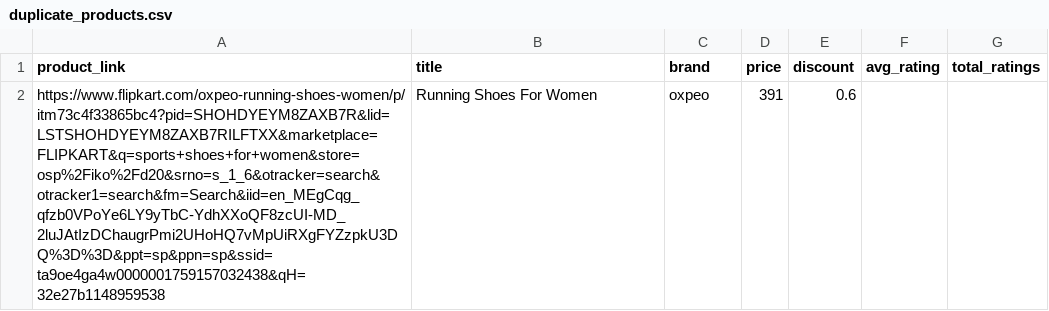
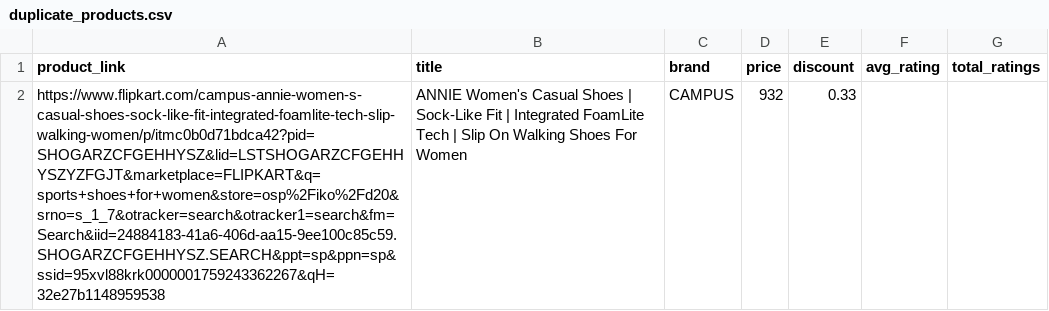
Before and after one commit to anirudhVASUDEV23/testing-scraping, a CSV file: webscraping/duplicate_products.csv, drawn as a sheet.

```diff
--- a/webscraping/duplicate_products.csv
+++ b/webscraping/duplicate_products.csv
@@ -1,2 +1,2 @@
 product_link,title,brand,price,discount,avg_rating,total_ratings
-https://www.flipkart.com/oxpeo-running-shoes-women/p/itm73c4f33865bc4?pid=SHOHDYEYM8ZAXB7R&lid=LSTSHOHDYEYM8ZAXB7RILFTXX&marketplace=FLIPKART&q=sports+shoes+for+women&store=osp%2Fiko%2Fd20&srno=s_1_6&otracker=search&otracker1=search&fm=Search&iid=en_MEgCqg_qfzb0VPoYe6LY9yTbC-YdhXXoQF8zcUI-MD_2luJAtIzDChaugrPmi2UHoHQ7vMpUiRXgFYZzpkU3DQ%3D%3D&ppt=sp&ppn=sp&ssid=ta9oe4ga4w0000001759157032438&qH=32e27b1148959538,Running Shoes For Women,oxpeo ,391,0.6,,
+https://www.flipkart.com/campus-annie-women-s-casual-shoes-sock-like-fit-integrated-foamlite-tech-slip-walking-women/p/itmc0b0d71bdca42?pid=SHOGARZCFGEHHYSZ&lid=LSTSHOGARZCFGEHHYSZYZFGJT&marketplace=FLIPKART&q=sports+shoes+for+women&store=osp%2Fiko%2Fd20&srno=s_1_7&otracker=search&otracker1=search&fm=Search&iid=24884183-41a6-406d-aa15-9ee100c85c59.SHOGARZCFGEHHYSZ.SEARCH&ppt=sp&ppn=sp&ssid=95xvl88krk0000001759243362267&qH=32e27b1148959538,ANNIE Women's Casual Shoes | Sock-Like Fit | Integrated FoamLite Tech | Slip On Walking Shoes For Women,CAMPUS ,932,0.33,,
```
Also changed, not shown: webscraping/flipkart_product_data.csv, webscraping/flipkart_product_links.csv, 1 other file.
